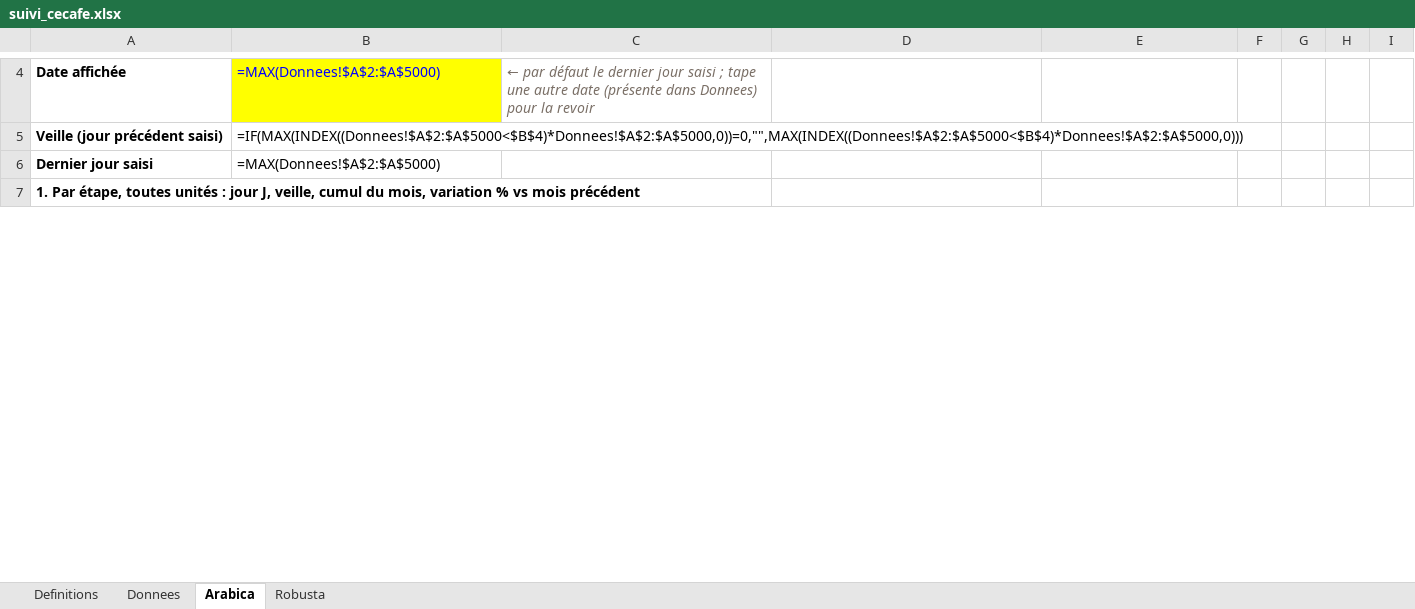
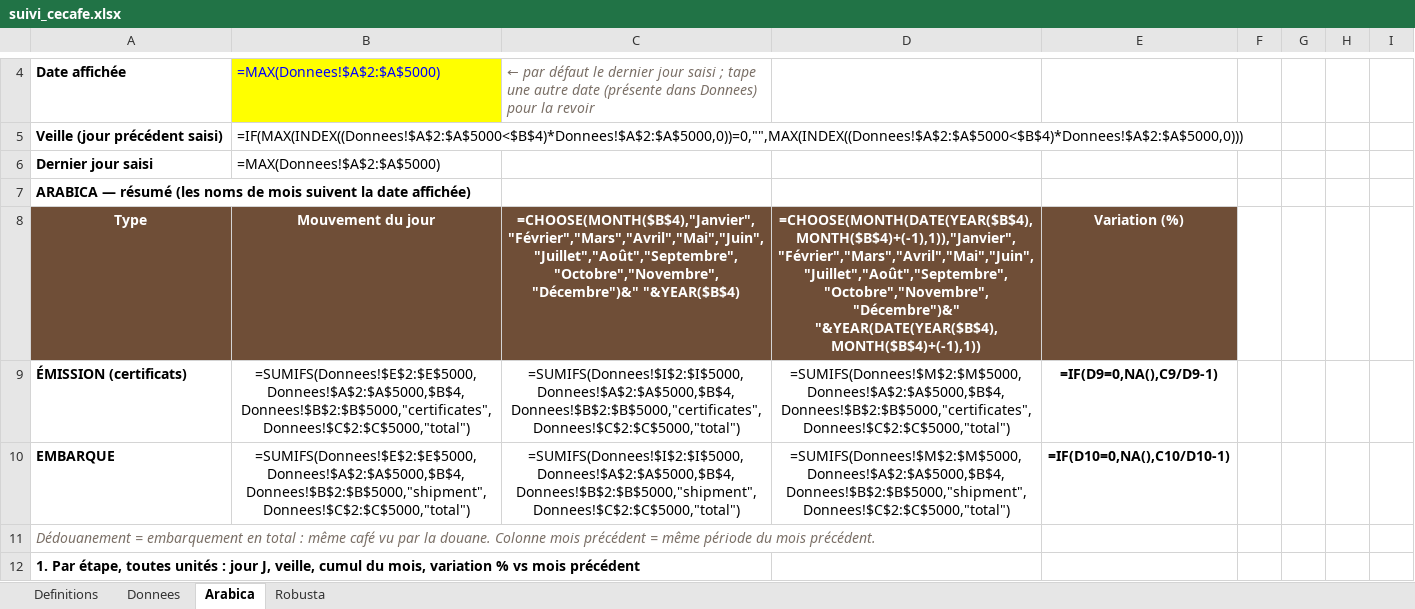
Before and after one commit to alissonkatymartinimoujawaz-hue/procafe, an Excel workbook: volumes/suivi_cecafe.xlsx, sheet Arabica, drawn as a sheet; only a part is shown, gaps mark what is left out; values as stored, in another font and other column widths than the file's, no borders; formulas without a stored value are shown as written; charts and pictures and conditional formats not drawn; the diff covers the shown part only; the diff names each change by its address in the sheet, - before the commit and + after, or states it on an @@ line.

```diff
--- a/volumes/suivi_cecafe.xlsx (sheet Arabica)
+++ b/volumes/suivi_cecafe.xlsx (sheet Arabica)
+row 7: ARABICA — résumé (les noms de mois suivent la date affichée)
+row 8: Type | Mouvement du jour | =CHOOSE(MONTH($B$4),"Janvier","Février","Mars","Avril","Mai","Juin","Juillet","Août","Septembre","Octobre","Novembre","Décembre")&" "&YEAR($B$4) | =CHOOSE(MONTH(DATE(YEAR($B$4),MONTH($B$4)+(-1),1)),"Janvier","Février","Mars","Avril","Mai","Juin","Juillet","Août","Septembre","Octobre","Novembre","Décembre")&" "&YEAR(DATE(YEAR($B$4),MONTH($B$4)+(-1),1)) | Variation (%)
+row 9: ÉMISSION (certificats) | =SUMIFS(Donnees!$E$2:$E$5000,Donnees!$A$2:$A$5000,$B$4,Donnees!$B$2:$B$5000,"certificates",Donnees!$C$2:$C$5000,"total") | =SUMIFS(Donnees!$I$2:$I$5000,Donnees!$A$2:$A$5000,$B$4,Donnees!$B$2:$B$5000,"certificates",Donnees!$C$2:$C$5000,"total") | =SUMIFS(Donnees!$M$2:$M$5000,Donnees!$A$2:$A$5000,$B$4,Donnees!$B$2:$B$5000,"certificates",Donnees!$C$2:$C$5000,"total") | =IF(D9=0,NA(),C9/D9-1)
+row 10: EMBARQUE | =SUMIFS(Donnees!$E$2:$E$5000,Donnees!$A$2:$A$5000,$B$4,Donnees!$B$2:$B$5000,"shipment",Donnees!$C$2:$C$5000,"total") | =SUMIFS(Donnees!$I$2:$I$5000,Donnees!$A$2:$A$5000,$B$4,Donnees!$B$2:$B$5000,"shipment",Donnees!$C$2:$C$5000,"total") | =SUMIFS(Donnees!$M$2:$M$5000,Donnees!$A$2:$A$5000,$B$4,Donnees!$B$2:$B$5000,"shipment",Donnees!$C$2:$C$5000,"total") | =IF(D10=0,NA(),C10/D10-1)
+row 11: Dédouanement = embarquement en total : même café vu par la douane. Colonne mois précédent = même période du mois précédent.
```
Also changed, not shown: 14 edited cells elsewhere in this sheet, sheet Robusta, charts or pictures, 1 other file.
